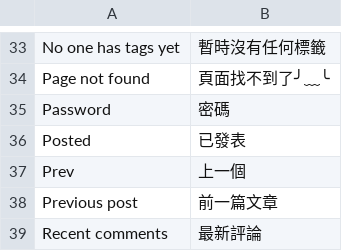
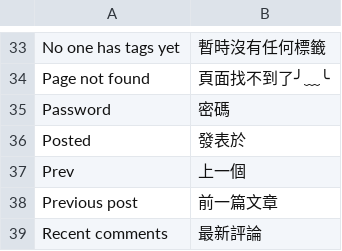
Before and after one commit to puentesarrin/selene, a CSV file: translations/zh_HK.csv, drawn as a sheet; only a part is shown, gaps mark what is left out.

```diff
--- a/translations/zh_HK.csv
+++ b/translations/zh_HK.csv
@@ -35,3 +35,3 @@ Page not found, 頁面找不到了╯﹏╰
 Password, 密碼
-Posted, 已發表
+Posted, 發表於
 Prev, 上一個
```
Also changed, not shown: translations/zh_CN.csv.
